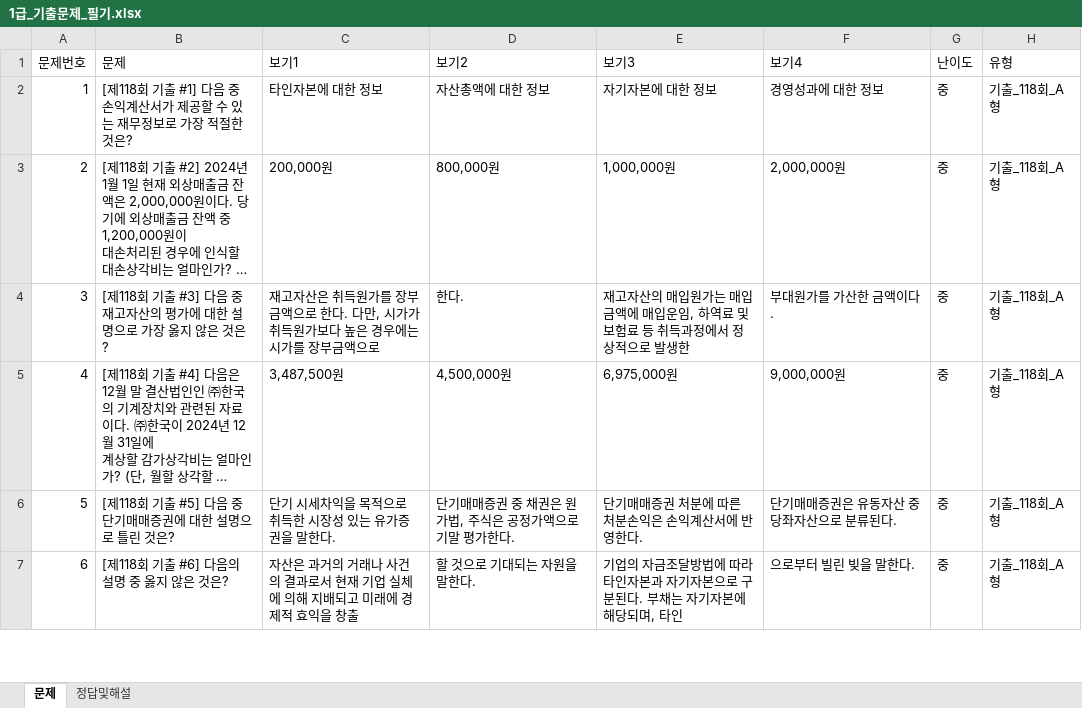
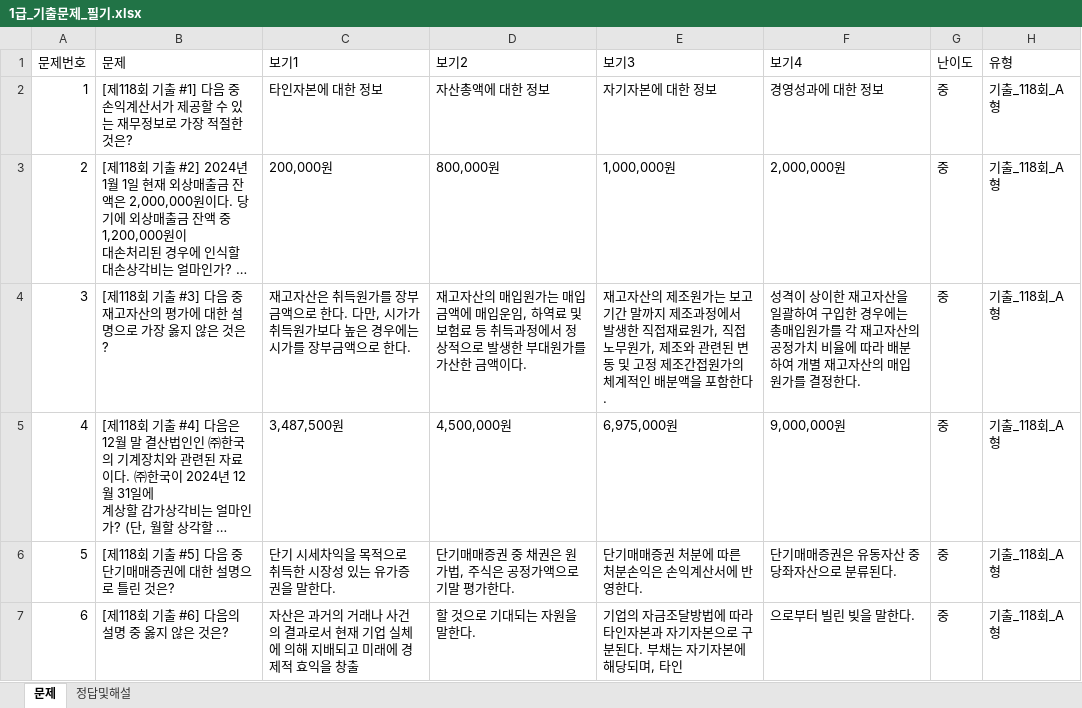
Before and after one commit to wooskor79/account, an Excel workbook: excels/1급_기출문제_필기.xlsx, sheet 문제, drawn as a sheet; only a part is shown; long unchanged cells end in …; values as stored, in another font and other column widths than the file's, no borders; the diff covers the shown part only; the diff names each change by its address in the sheet, - before the commit and + after, or states it on an @@ line.

```diff
--- a/excels/1급_기출문제_필기.xlsx (sheet 문제)
+++ b/excels/1급_기출문제_필기.xlsx (sheet 문제)
-C4 (보기1): …금액으로
+C4 (보기1): …금액으로 한다.
-D4 (보기2): 한다.
+D4 (보기2): 재고자산의 매입원가는 매입금액에 매입운임, 하역료 및 보험료 등 취득과정에서 정상적으로 발생한 부대원가를 가산한 금액이다.
-E4 (보기3): …자산의 매입원가는 매입금액에 매입운임, 하역료 및 보험료 등 취득과정에서 정상적으로 발생한
+E4 (보기3): …자산의 제조원가는 보고기간 말까지 제조과정에서 발생한 직접재료원가, 직접노무원가, 제조와 관련된 변동 및 고정 제조간접원가의 체계적인 배분액을 포함한다.
-F4 (보기4): 부대원가를 가산한 금액이다.
+F4 (보기4): 성격이 상이한 재고자산을 일괄하여 구입한 경우에는 총매입원가를 각 재고자산의 공정가치 비율에 따라 배분하여 개별 재고자산의 매입원가를 결정한다.
```
Also changed, not shown: 16 edited cells elsewhere in this sheet, excels/1급_기출문제_분개.xlsx, excels/2급_분개문제(AI).xlsx, 30 other files.
